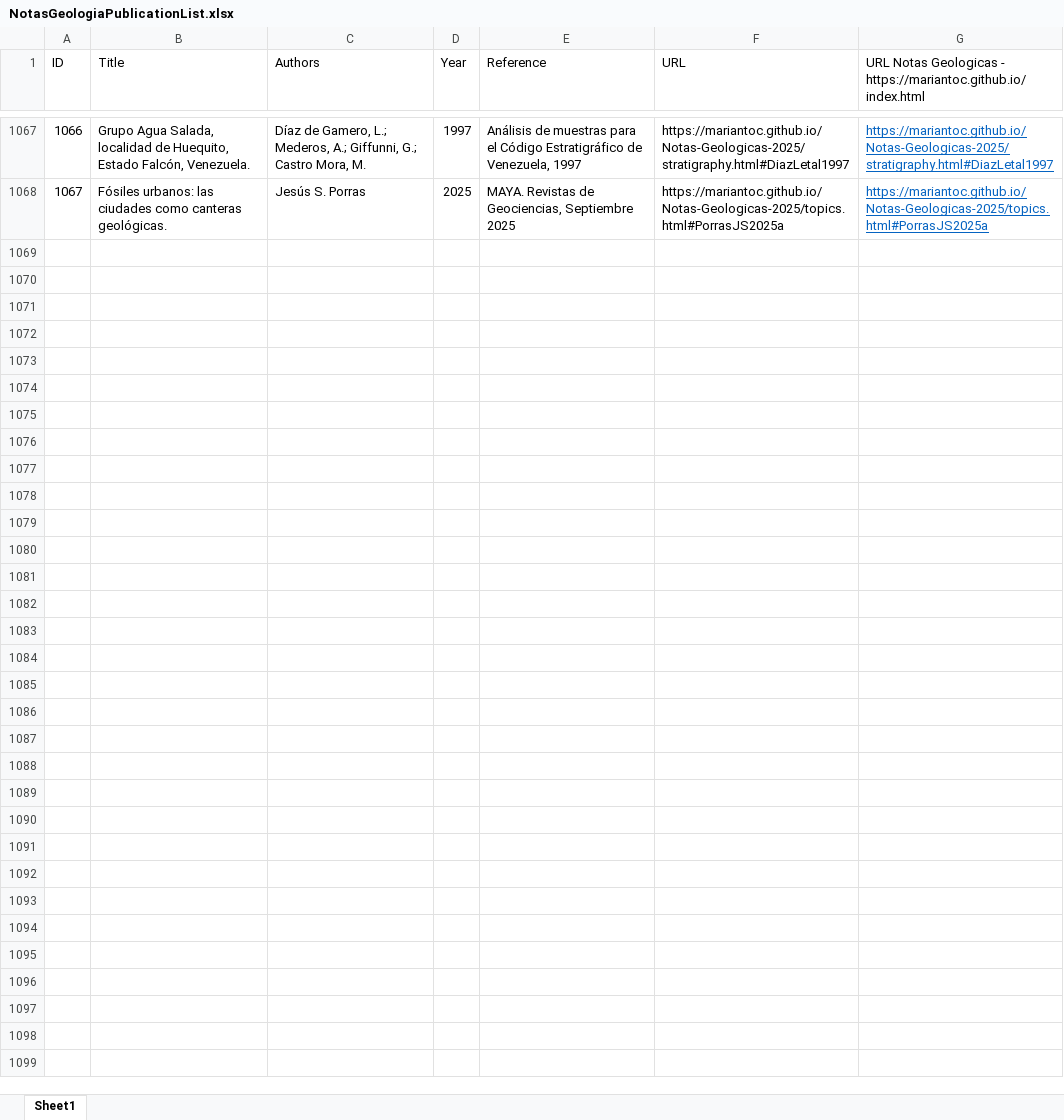
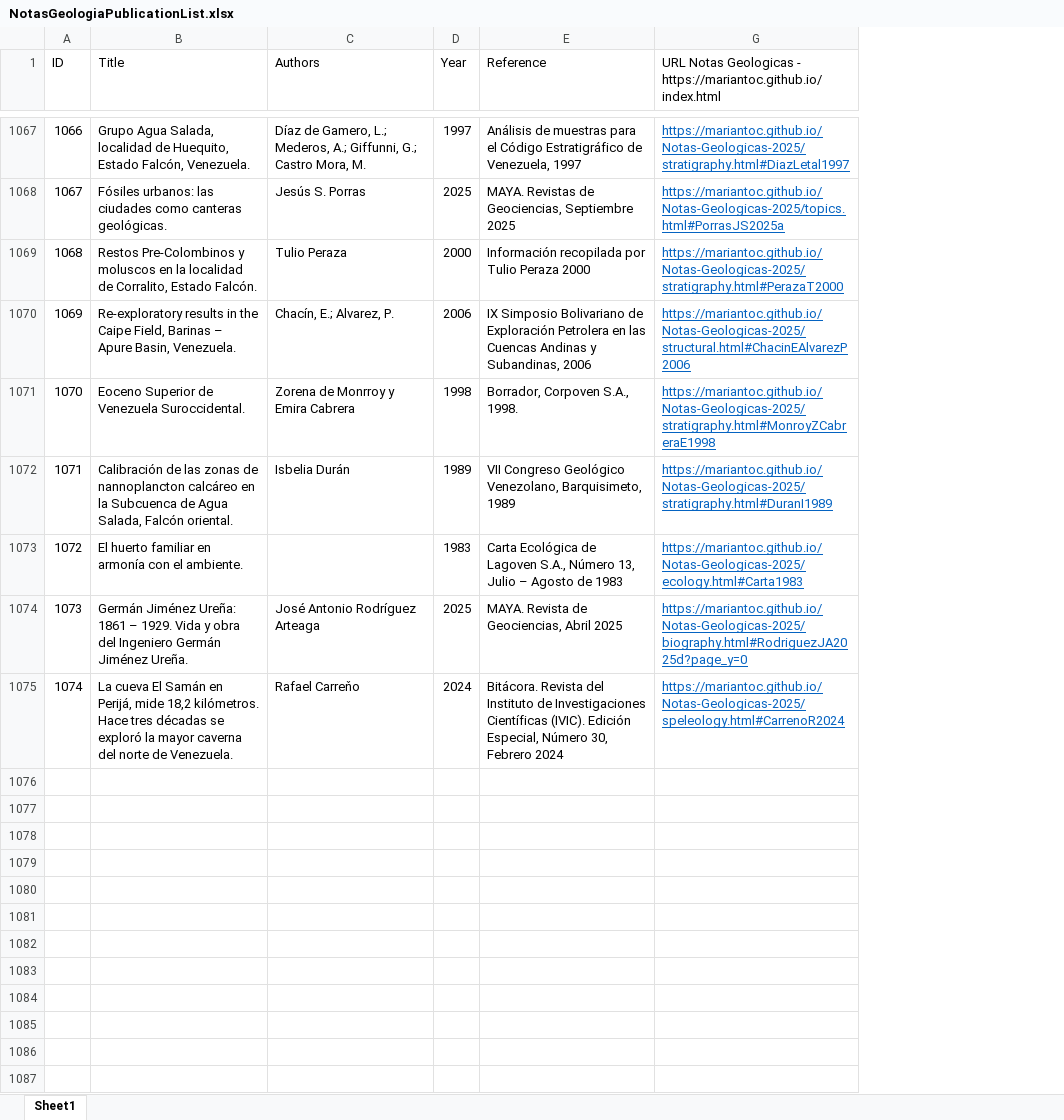
Before and after one commit to mariantoc/Notas-Geologicas-2025, an Excel workbook: NotasGeologiaPublicationList.xlsx, sheet Sheet1, drawn as a sheet; only a part is shown, gaps mark what is left out; values as stored, in another font and other column widths than the file's, no borders; removed rows and columns are numbered as before the commit, all else as after; the diff covers the shown part only; the diff names each change by its address in the sheet, - before the commit and + after, or states it on an @@ line.

```diff
--- a/NotasGeologiaPublicationList.xlsx (sheet Sheet1)
+++ b/NotasGeologiaPublicationList.xlsx (sheet Sheet1)
@@ column F (URL) hidden, rows 1067-1068: https://mariantoc.github.io/Notas-Geologicas-2025/stratigraphy.html#DiazLetal1997 | https://mariantoc.github.io/Notas-Geologicas-2025/topics.html#PorrasJS2025a @@
+row 1069: 1068 | Restos Pre-Colombinos y moluscos en la localidad de Corralito, Estado Falcón. | Tulio Peraza | 2000 | Información recopilada por Tulio Peraza 2000 | https://mariantoc.github.io/Notas-Geologicas-2025/stratigraphy.html#PerazaT2000
+row 1070: 1069 | Re-exploratory results in the Caipe Field, Barinas – Apure Basin, Venezuela. | Chacín, E.; Alvarez, P. | 2006 | IX Simposio Bolivariano de Exploración Petrolera en las Cuencas Andinas y Subandinas, 2006 | https://mariantoc.github.io/Notas-Geologicas-2025/structural.html#ChacinEAlvarezP2006
+row 1071: 1070 | Eoceno Superior de Venezuela Suroccidental. | Zorena de Monrroy y Emira Cabrera | 1998 | Borrador, Corpoven S.A., 1998. | https://mariantoc.github.io/Notas-Geologicas-2025/stratigraphy.html#MonroyZCabreraE1998
+row 1072: 1071 | Calibración de las zonas de nannoplancton calcáreo en la Subcuenca de Agua Salada, Falcón oriental. | Isbelia Durán | 1989 | VII Congreso Geológico Venezolano, Barquisimeto, 1989 | https://mariantoc.github.io/Notas-Geologicas-2025/stratigraphy.html#DuranI1989
+row 1073: 1072 | El huerto familiar en armonía con el ambiente. |  | 1983 | Carta Ecológica de Lagoven S.A., Número 13, Julio – Agosto de 1983 | https://mariantoc.github.io/Notas-Geologicas-2025/ecology.html#Carta1983
+row 1074: 1073 | Germán Jiménez Ureña: 1861 – 1929. Vida y obra del Ingeniero Germán Jiménez Ureña. | José Antonio Rodríguez Arteaga | 2025 | MAYA. Revista de Geociencias, Abril 2025 | https://mariantoc.github.io/Notas-Geologicas-2025/biography.html#RodriguezJA2025d?page_y=0
+row 1075: 1074 | La cueva El Samán en Perijá, mide 18,2 kilómetros. Hace tres décadas se exploró la mayor caverna del norte de Venezuela. | Rafael Carreňo | 2024 | Bitácora. Revista del Instituto de Investigaciones Científicas (IVIC). Edición Especial, Número 30, Febrero 2024 | https://mariantoc.github.io/Notas-Geologicas-2025/speleology.html#CarrenoR2024
+row 1076: (empty)
+row 1077: (empty)
+row 1078: (empty)
+row 1079: (empty)
+row 1080: (empty)
+row 1081: (empty)
+row 1082: (empty)
+row 1083: (empty)
+row 1084: (empty)
+row 1085: (empty)
+row 1086: (empty)
+row 1087: (empty)
```
Also changed, not shown: 45 added rows elsewhere in this sheet, hidden cells, 36 other files.
